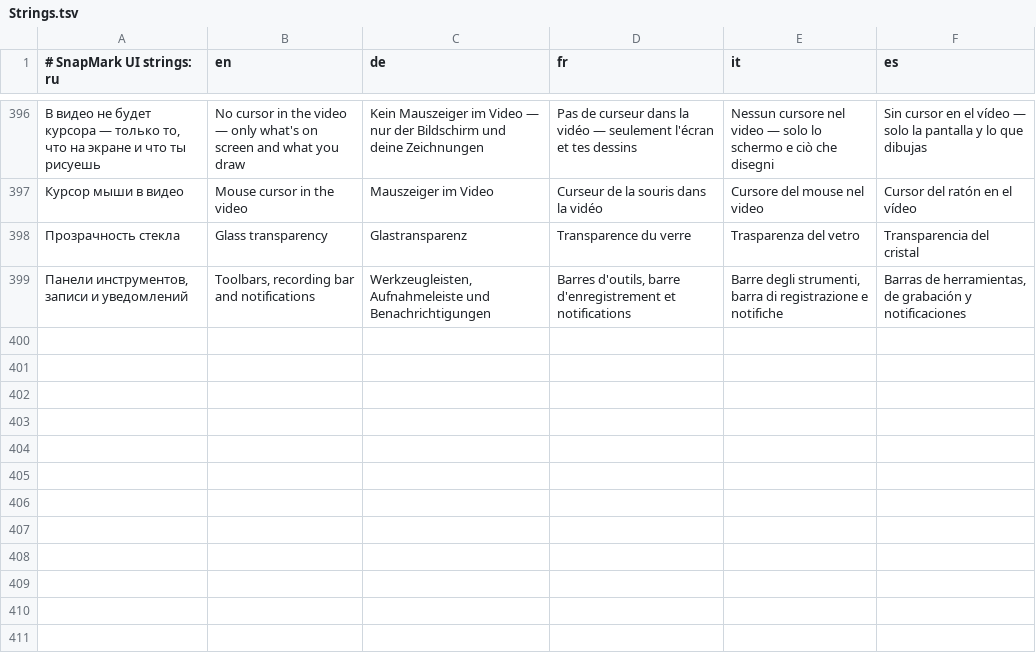
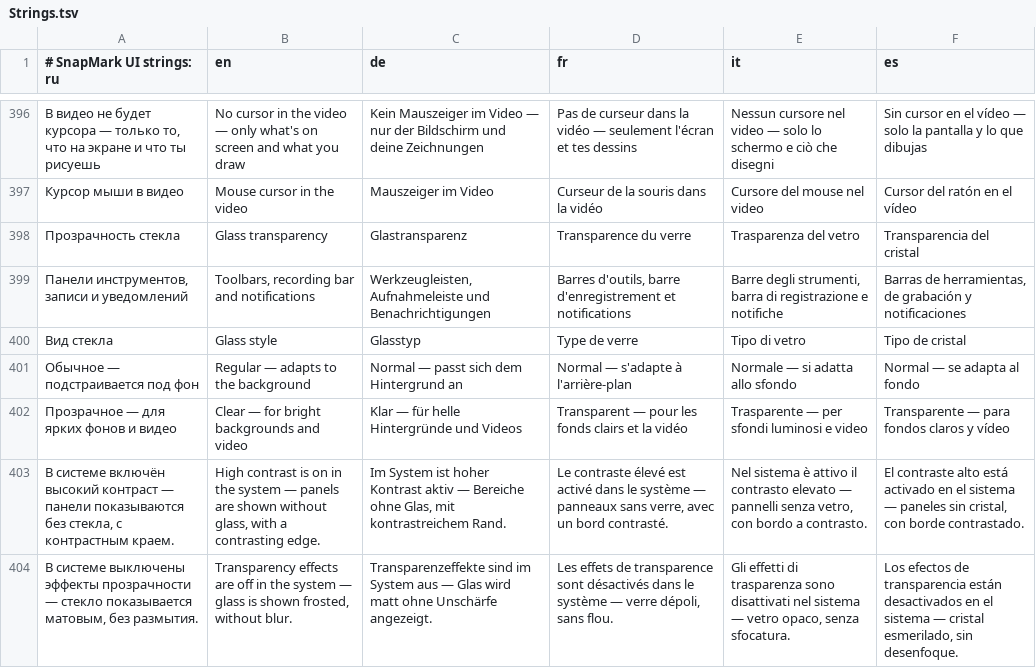
Before and after one commit to KantemirBitokov/SnapMark, a TSV file: src/SnapMark.Core/Strings.tsv, drawn as a sheet; only a part is shown, gaps mark what is left out; the diff names each change by its address in the sheet, - before the commit and + after, or states it on an @@ line.

```diff
--- a/src/SnapMark.Core/Strings.tsv
+++ b/src/SnapMark.Core/Strings.tsv
+row 400: Вид стекла | Glass style | Glasstyp | Type de verre | Tipo di vetro | Tipo de cristal
+row 401: Обычное — подстраивается под фон | Regular — adapts to the background | Normal — passt sich dem Hintergrund an | Normal — s'adapte à l'arrière-plan | Normale — si adatta allo sfondo | Normal — se adapta al fondo
+row 402: Прозрачное — для ярких фонов и видео | Clear — for bright backgrounds and video | Klar — für helle Hintergründe und Videos | Transparent — pour les fonds clairs et la vidéo | Trasparente — per sfondi luminosi e video | Transparente — para fondos claros y vídeo
+row 403: В системе включён высокий контраст — панели показываются без стекла, с контрастным краем. | High contrast is on in the system — panels are shown without glass, with a contrasting edge. | Im System ist hoher Kontrast aktiv — Bereiche ohne Glas, mit kontrastreichem Rand. | Le contraste élevé est activé dans le système — panneaux sans verre, avec un bord contrasté. | Nel sistema è attivo il contrasto elevato — pannelli senza vetro, con bordo a contrasto. | El contraste alto está activado en el sistema — paneles sin cristal, con borde contrastado.
+row 404: В системе выключены эффекты прозрачности — стекло показывается матовым, без размытия. | Transparency effects are off in the system — glass is shown frosted, without blur. | Transparenzeffekte sind im System aus — Glas wird matt ohne Unschärfe angezeigt. | Les effets de transparence sont désactivés dans le système — verre dépoli, sans flou. | Gli effetti di trasparenza sono disattivati nel sistema — vetro opaco, senza sfocatura. | Los efectos de transparencia están desactivados en el sistema — cristal esmerilado, sin desenfoque.
```
Also changed, not shown: 11 other files.
